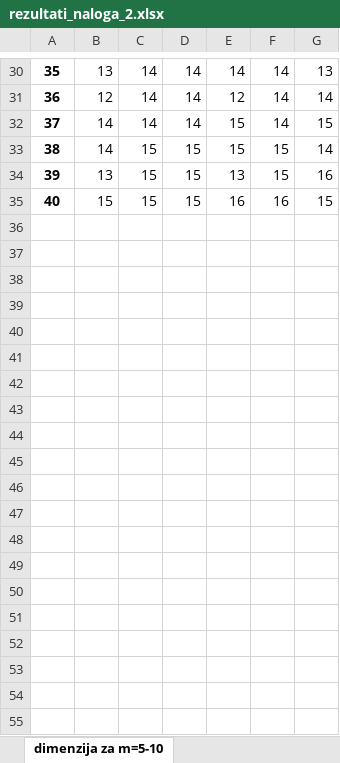
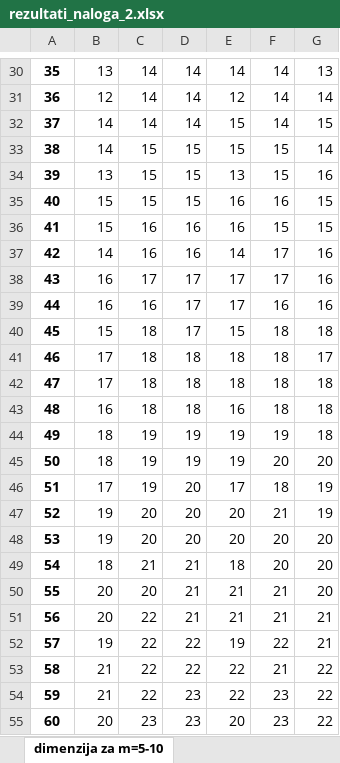
Before and after one commit to JasminaMazej/projektna-naloga-FP-, an Excel workbook: rezultati_naloga_2.xlsx, sheet dimenzija za m=5-10, drawn as a sheet; only a part is shown, gaps mark what is left out; values as stored, in another font and other column widths than the file's, no borders; the diff covers the shown part only; the diff names each change by its address in the sheet, - before the commit and + after, or states it on an @@ line.

Commit message:
rezultati za n od 7 do 77

```diff
--- a/rezultati_naloga_2.xlsx (sheet dimenzija za m=5-10)
+++ b/rezultati_naloga_2.xlsx (sheet dimenzija za m=5-10)
+row 36: 41 | 15 | 16 | 16 | 16 | 15 | 15
+row 37: 42 | 14 | 16 | 16 | 14 | 17 | 16
+row 38: 43 | 16 | 17 | 17 | 17 | 17 | 16
+row 39: 44 | 16 | 16 | 17 | 17 | 16 | 16
+row 40: 45 | 15 | 18 | 17 | 15 | 18 | 18
+row 41: 46 | 17 | 18 | 18 | 18 | 18 | 17
+row 42: 47 | 17 | 18 | 18 | 18 | 18 | 18
+row 43: 48 | 16 | 18 | 18 | 16 | 18 | 18
+row 44: 49 | 18 | 19 | 19 | 19 | 19 | 18
+row 45: 50 | 18 | 19 | 19 | 19 | 20 | 20
+row 46: 51 | 17 | 19 | 20 | 17 | 18 | 19
+row 47: 52 | 19 | 20 | 20 | 20 | 21 | 19
+row 48: 53 | 19 | 20 | 20 | 20 | 20 | 20
+row 49: 54 | 18 | 21 | 21 | 18 | 20 | 20
+row 50: 55 | 20 | 20 | 21 | 21 | 21 | 20
+row 51: 56 | 20 | 22 | 21 | 21 | 21 | 21
+row 52: 57 | 19 | 22 | 22 | 19 | 22 | 21
+row 53: 58 | 21 | 22 | 22 | 22 | 21 | 22
+row 54: 59 | 21 | 22 | 23 | 22 | 23 | 22
+row 55: 60 | 20 | 23 | 23 | 20 | 23 | 22
```
Also changed, not shown: 17 added rows elsewhere in this sheet, sheet dimenzija za m=4, 1 other file.
